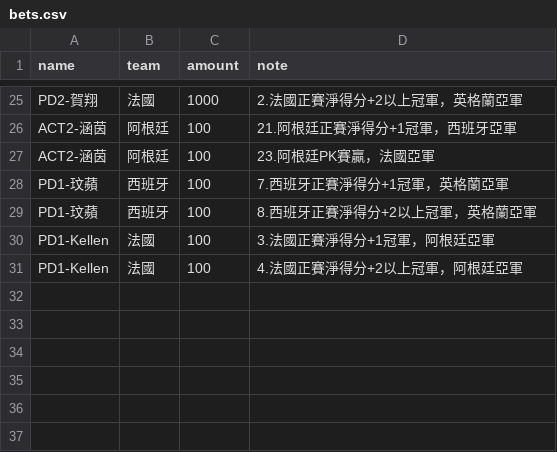
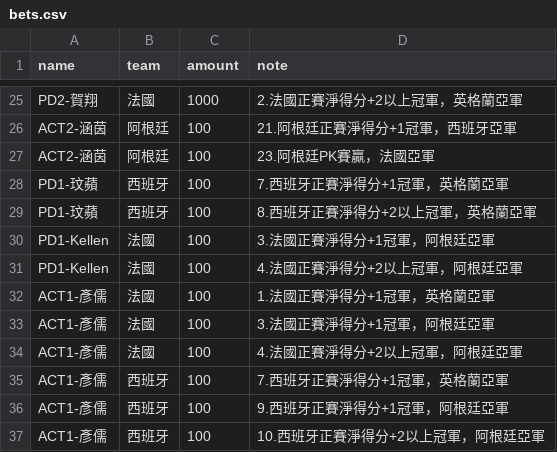
Before and after one commit to xavier-2026/2026-worldcup-final4, a CSV file: data/bets.csv, drawn as a sheet; only a part is shown, gaps mark what is left out.

Commit message:
bets.csv 업데이트

```diff
--- a/data/bets.csv
+++ b/data/bets.csv
@@ -31 +31,7 @@ PD1-Kellen,法國,100,3.法國正賽淨得分+1冠軍，阿根廷亞軍
 PD1-Kellen,法國,100,4.法國正賽淨得分+2以上冠軍，阿根廷亞軍
+ACT1-彥儒,法國,100,1.法國正賽淨得分+1冠軍，英格蘭亞軍
+ACT1-彥儒,法國,100,3.法國正賽淨得分+1冠軍，阿根廷亞軍
+ACT1-彥儒,法國,100,4.法國正賽淨得分+2以上冠軍，阿根廷亞軍
+ACT1-彥儒,西班牙,100,7.西班牙正賽淨得分+1冠軍，英格蘭亞軍
+ACT1-彥儒,西班牙,100,9.西班牙正賽淨得分+1冠軍，阿根廷亞軍
+ACT1-彥儒,西班牙,100,10.西班牙正賽淨得分+2以上冠軍，阿根廷亞軍
```
